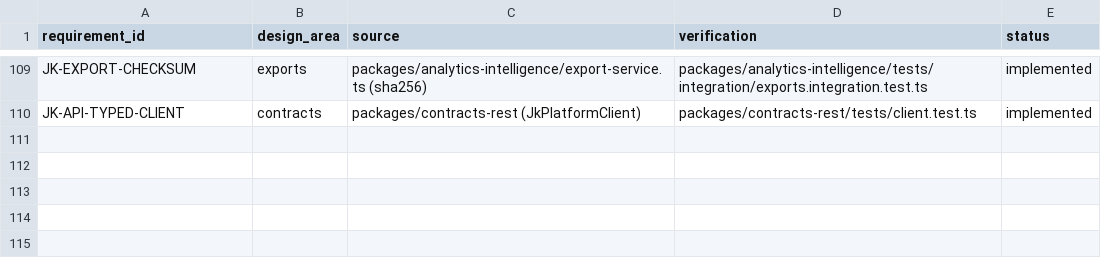
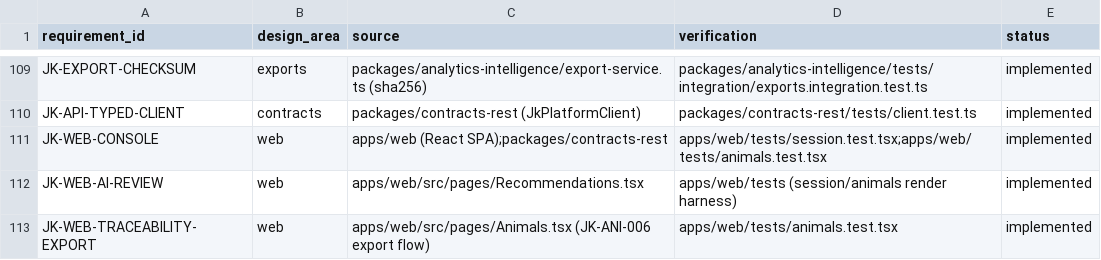
Before and after one commit to jorquesa-hue/SAGA, a CSV file: docs/traceability/matrix.csv, drawn as a sheet; only a part is shown, gaps mark what is left out; the diff names each change by its address in the sheet, - before the commit and + after, or states it on an @@ line.

```diff
--- a/docs/traceability/matrix.csv
+++ b/docs/traceability/matrix.csv
+row 111: JK-WEB-CONSOLE | web | apps/web (React SPA);packages/contracts-rest | apps/web/tests/session.test.tsx;apps/web/tests/animals.test.tsx | implemented
+row 112: JK-WEB-AI-REVIEW | web | apps/web/src/pages/Recommendations.tsx | apps/web/tests (session/animals render harness) | implemented
+row 113: JK-WEB-TRACEABILITY-EXPORT | web | apps/web/src/pages/Animals.tsx (JK-ANI-006 export flow) | apps/web/tests/animals.test.tsx | implemented
```
Also changed, not shown: 20 other files.
